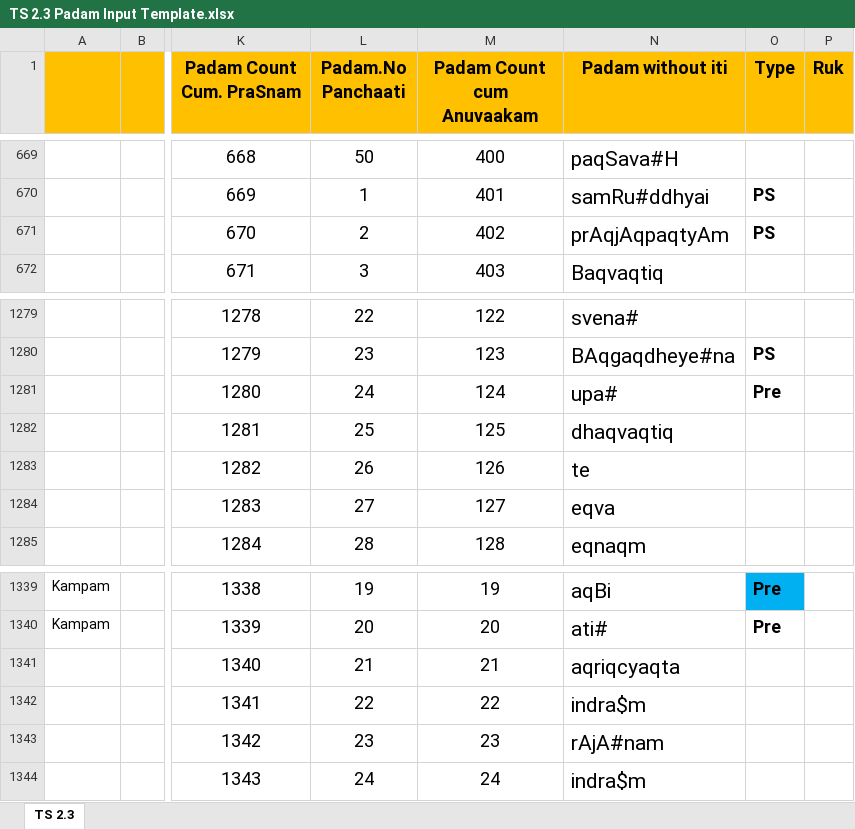
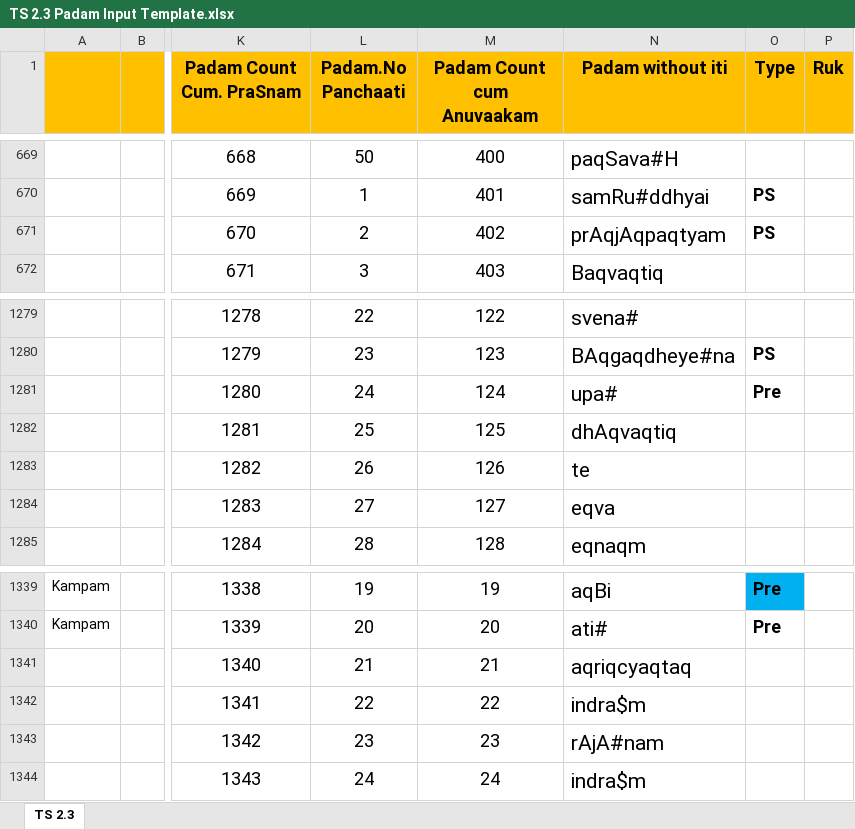
Before and after one commit to KYVeda/texts, an Excel workbook: TS Jatai Working/Padam Input Templates/TS 2.3 Padam Input Template.xlsx, sheet TS 2.3, drawn as a sheet; only a part is shown, gaps mark what is left out; values as stored, in another font and other column widths than the file's, no borders; the diff names each change by its address in the sheet, - before the commit and + after, or states it on an @@ line.

```diff
--- a/TS Jatai Working/Padam Input Templates/TS 2.3 Padam Input Template.xlsx (sheet TS 2.3)
+++ b/TS Jatai Working/Padam Input Templates/TS 2.3 Padam Input Template.xlsx (sheet TS 2.3)
-N671 (Padam without iti): prAqjAqpaqtyAm
+N671 (Padam without iti): prAqjAqpaqtyam
-N1282 (Padam without iti): dhaqvaqtiq
+N1282 (Padam without iti): dhAqvaqtiq
-N1341 (Padam without iti): aqriqcyaqta
+N1341 (Padam without iti): aqriqcyaqtaq
```
Also changed, not shown: TS Jatai Ghanam Project/Stas table for TS 5.1 TO 5.7.xlsx, TS Jatai Working/Padam Input Templates/TS 5.5 Padam Input Template.xlsx, 13 other files.
